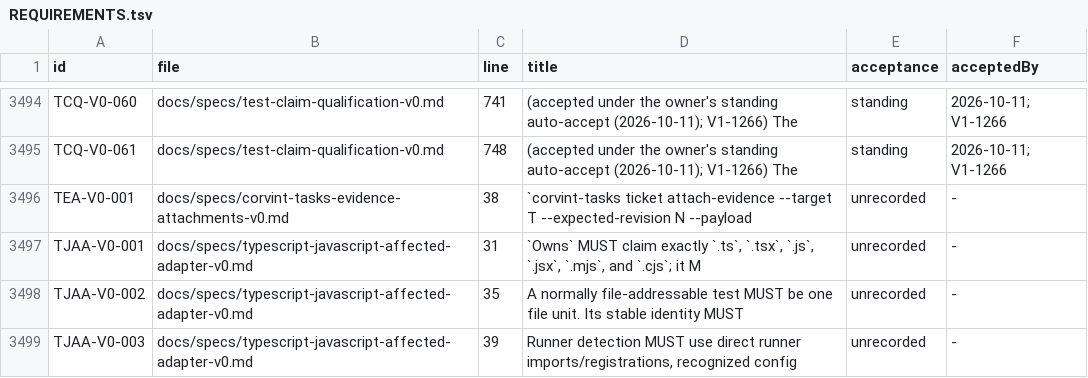
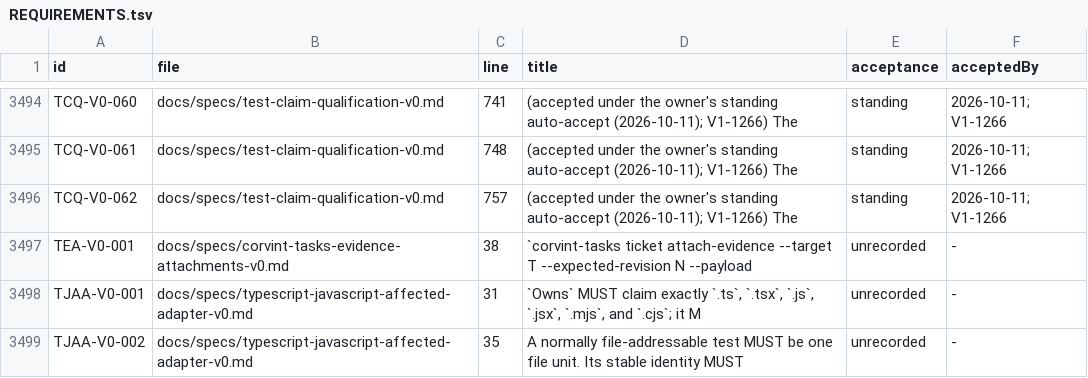
Before and after one commit to beamfall/corvint, a TSV file: docs/specs/REQUIREMENTS.tsv, drawn as a sheet; only a part is shown, gaps mark what is left out; the shorter side is filled out with more unchanged rows; the diff names each change by its address in the sheet, - before the commit and + after, or states it on an @@ line.

Commit message:
cem: guarding-test search for the hunk-revert falsifier (TCQ-V0-062)
Add cem verify --guarding-tests: for each non-mechanical non-test Go hunk
that cites no test, name base tests of the hunk's directory that mention
the edited declaration, judge them with the falsifier's revert-and-run
classification, and print a citation-plan row for each observed guard.
The search writes nothing and sets no tier; held still comes only from
--hunk-revert. Record non-Go runners and the search bounds as rc.3 limits
and define the K1 tally with its first observations.

Refs V1-1266

```diff
--- a/docs/specs/REQUIREMENTS.tsv
+++ b/docs/specs/REQUIREMENTS.tsv
+row 3496: TCQ-V0-062 | docs/specs/test-claim-qualification-v0.md | 757 | (accepted under the owner's standing auto-accept (2026-10-11); V1-1266) The | standing | 2026-10-11; V1-1266
```
Also changed, not shown: 13 other files.
